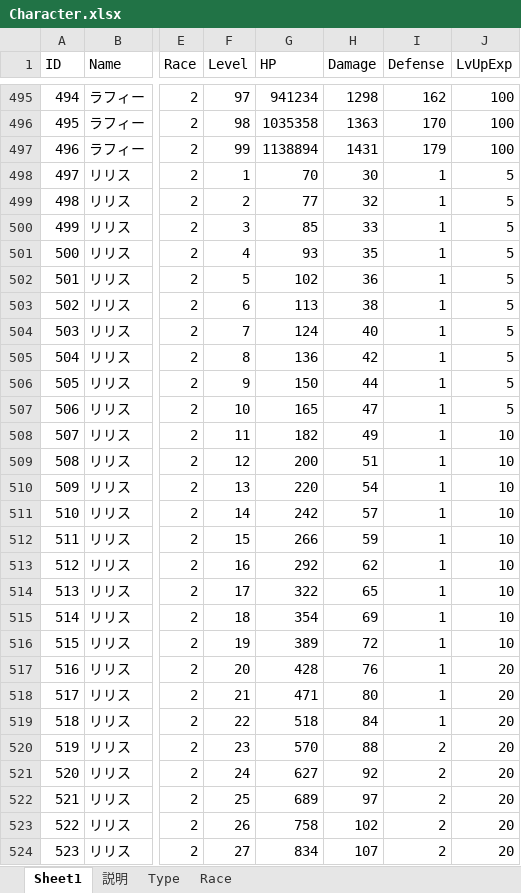
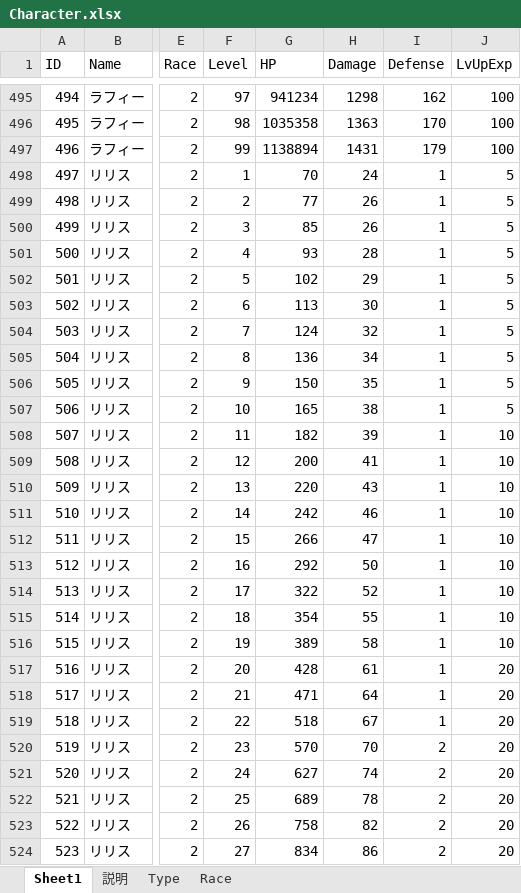
Before and after one commit to jobcrowngame/CraftStory, an Excel workbook: Config/Excel/Character.xlsx, sheet Sheet1, drawn as a sheet; only a part is shown, gaps mark what is left out; values as stored, in another font and other column widths than the file's, no borders; table styles not drawn; the diff covers the shown part only; the diff names each change by its address in the sheet, - before the commit and + after, or states it on an @@ line.

```diff
--- a/Config/Excel/Character.xlsx (sheet Sheet1)
+++ b/Config/Excel/Character.xlsx (sheet Sheet1)
-H498 (Damage): 30
+H498 (Damage): 24
-H499 (Damage): 32
+H499 (Damage): 26
-H500 (Damage): 33
+H500 (Damage): 26
-H501 (Damage): 35
+H501 (Damage): 28
-H502 (Damage): 36
+H502 (Damage): 29
-H503 (Damage): 38
+H503 (Damage): 30
-H504 (Damage): 40
+H504 (Damage): 32
-H505 (Damage): 42
+H505 (Damage): 34
-H506 (Damage): 44
+H506 (Damage): 35
-H507 (Damage): 47
+H507 (Damage): 38
-H508 (Damage): 49
+H508 (Damage): 39
-H509 (Damage): 51
+H509 (Damage): 41
-H510 (Damage): 54
+H510 (Damage): 43
-H511 (Damage): 57
+H511 (Damage): 46
-H512 (Damage): 59
+H512 (Damage): 47
-H513 (Damage): 62
+H513 (Damage): 50
-H514 (Damage): 65
+H514 (Damage): 52
-H515 (Damage): 69
+H515 (Damage): 55
-H516 (Damage): 72
+H516 (Damage): 58
-H517 (Damage): 76
+H517 (Damage): 61
-H518 (Damage): 80
+H518 (Damage): 64
-H519 (Damage): 84
+H519 (Damage): 67
-H520 (Damage): 88
+H520 (Damage): 70
-H521 (Damage): 92
+H521 (Damage): 74
-H522 (Damage): 97
+H522 (Damage): 78
-H523 (Damage): 102
+H523 (Damage): 82
-H524 (Damage): 107
+H524 (Damage): 86
```
Also changed, not shown: 72 edited cells elsewhere in this sheet, 1 other file.
